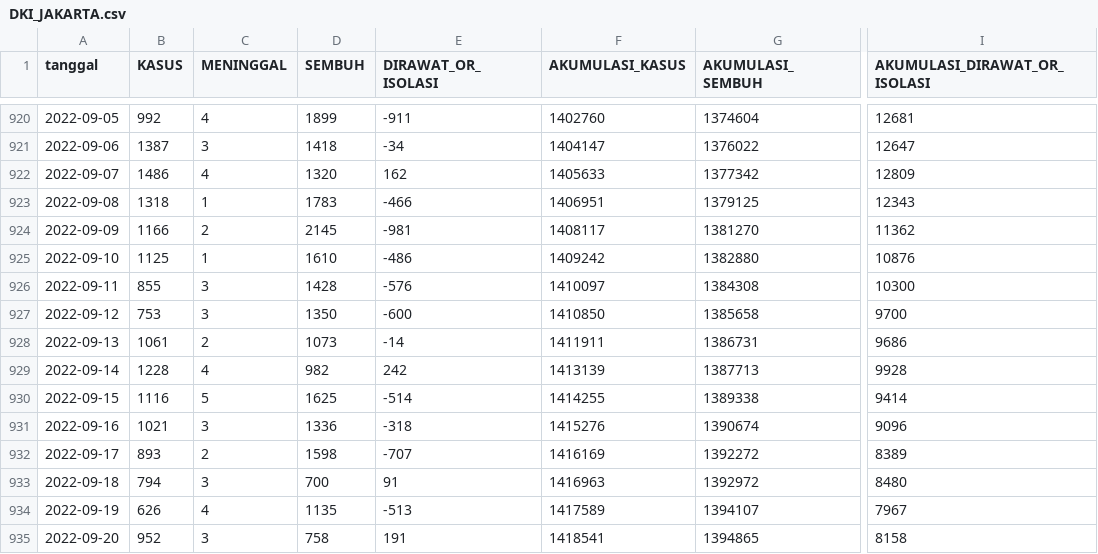
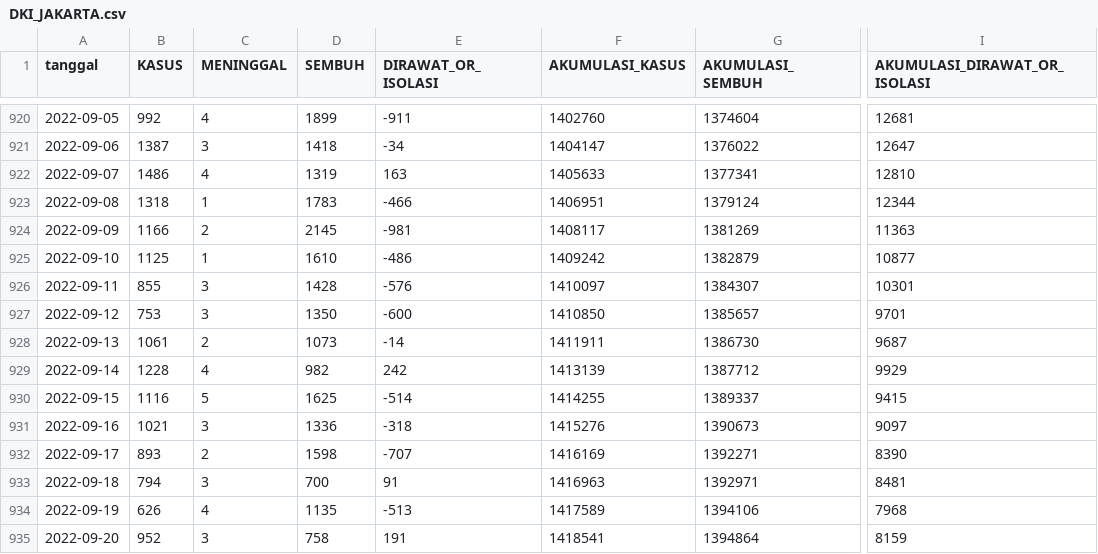
Before and after one commit to zakiego/data-sebaran-covid19goid, a CSV file: provinsi/DKI_JAKARTA.csv, drawn as a sheet; only a part is shown, gaps mark what is left out; the diff covers the shown part only; the diff names each change by its address in the sheet, - before the commit and + after, or states it on an @@ line.

```diff
--- a/provinsi/DKI_JAKARTA.csv
+++ b/provinsi/DKI_JAKARTA.csv
-D922 (SEMBUH): 1320
+D922 (SEMBUH): 1319
-E922 (DIRAWAT_OR_ISOLASI): 162
+E922 (DIRAWAT_OR_ISOLASI): 163
-G922 (AKUMULASI_SEMBUH): 1377342
+G922 (AKUMULASI_SEMBUH): 1377341
-I922 (AKUMULASI_DIRAWAT_OR_ISOLASI): 12809
+I922 (AKUMULASI_DIRAWAT_OR_ISOLASI): 12810
-G923 (AKUMULASI_SEMBUH): 1379125
+G923 (AKUMULASI_SEMBUH): 1379124
-I923 (AKUMULASI_DIRAWAT_OR_ISOLASI): 12343
+I923 (AKUMULASI_DIRAWAT_OR_ISOLASI): 12344
-G924 (AKUMULASI_SEMBUH): 1381270
+G924 (AKUMULASI_SEMBUH): 1381269
-I924 (AKUMULASI_DIRAWAT_OR_ISOLASI): 11362
+I924 (AKUMULASI_DIRAWAT_OR_ISOLASI): 11363
-G925 (AKUMULASI_SEMBUH): 1382880
+G925 (AKUMULASI_SEMBUH): 1382879
-I925 (AKUMULASI_DIRAWAT_OR_ISOLASI): 10876
+I925 (AKUMULASI_DIRAWAT_OR_ISOLASI): 10877
-G926 (AKUMULASI_SEMBUH): 1384308
+G926 (AKUMULASI_SEMBUH): 1384307
-I926 (AKUMULASI_DIRAWAT_OR_ISOLASI): 10300
+I926 (AKUMULASI_DIRAWAT_OR_ISOLASI): 10301
-G927 (AKUMULASI_SEMBUH): 1385658
+G927 (AKUMULASI_SEMBUH): 1385657
-I927 (AKUMULASI_DIRAWAT_OR_ISOLASI): 9700
+I927 (AKUMULASI_DIRAWAT_OR_ISOLASI): 9701
-G928 (AKUMULASI_SEMBUH): 1386731
+G928 (AKUMULASI_SEMBUH): 1386730
-I928 (AKUMULASI_DIRAWAT_OR_ISOLASI): 9686
+I928 (AKUMULASI_DIRAWAT_OR_ISOLASI): 9687
-G929 (AKUMULASI_SEMBUH): 1387713
+G929 (AKUMULASI_SEMBUH): 1387712
-I929 (AKUMULASI_DIRAWAT_OR_ISOLASI): 9928
+I929 (AKUMULASI_DIRAWAT_OR_ISOLASI): 9929
-G930 (AKUMULASI_SEMBUH): 1389338
+G930 (AKUMULASI_SEMBUH): 1389337
-I930 (AKUMULASI_DIRAWAT_OR_ISOLASI): 9414
+I930 (AKUMULASI_DIRAWAT_OR_ISOLASI): 9415
-G931 (AKUMULASI_SEMBUH): 1390674
+G931 (AKUMULASI_SEMBUH): 1390673
-I931 (AKUMULASI_DIRAWAT_OR_ISOLASI): 9096
+I931 (AKUMULASI_DIRAWAT_OR_ISOLASI): 9097
-G932 (AKUMULASI_SEMBUH): 1392272
+G932 (AKUMULASI_SEMBUH): 1392271
-I932 (AKUMULASI_DIRAWAT_OR_ISOLASI): 8389
+I932 (AKUMULASI_DIRAWAT_OR_ISOLASI): 8390
-G933 (AKUMULASI_SEMBUH): 1392972
+G933 (AKUMULASI_SEMBUH): 1392971
-I933 (AKUMULASI_DIRAWAT_OR_ISOLASI): 8480
+I933 (AKUMULASI_DIRAWAT_OR_ISOLASI): 8481
-G934 (AKUMULASI_SEMBUH): 1394107
+G934 (AKUMULASI_SEMBUH): 1394106
-I934 (AKUMULASI_DIRAWAT_OR_ISOLASI): 7967
+I934 (AKUMULASI_DIRAWAT_OR_ISOLASI): 7968
-G935 (AKUMULASI_SEMBUH): 1394865
+G935 (AKUMULASI_SEMBUH): 1394864
-I935 (AKUMULASI_DIRAWAT_OR_ISOLASI): 8158
+I935 (AKUMULASI_DIRAWAT_OR_ISOLASI): 8159
```
Also changed, not shown: 4 added rows and 9 edited cells elsewhere in this file, nasional/jenis_kelamin.csv, nasional/usia.csv, 38 other files.
